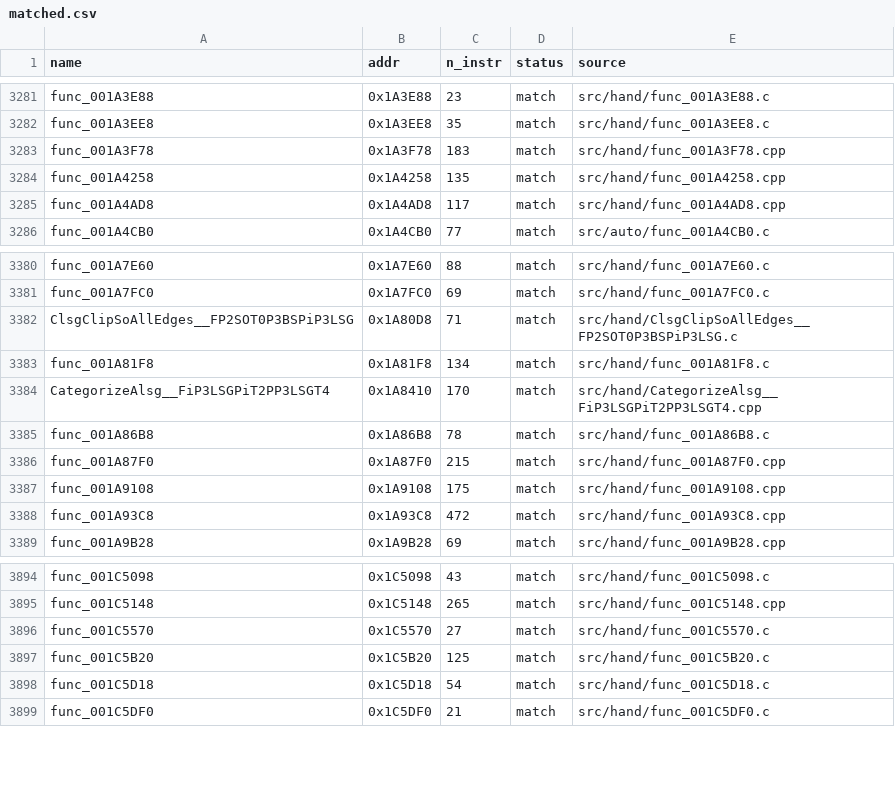
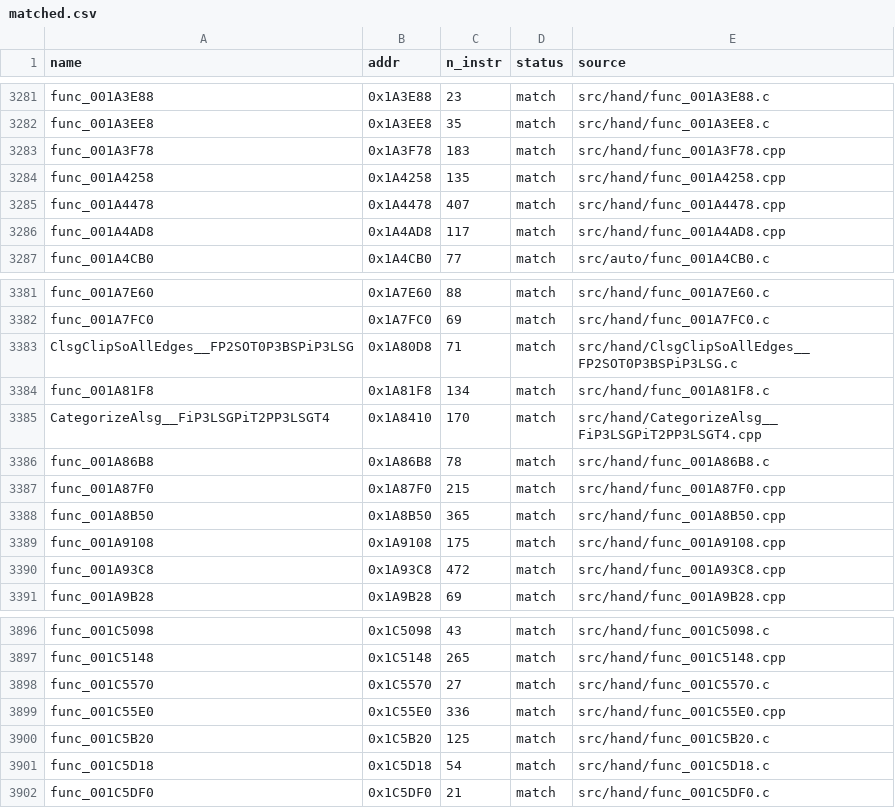
Before and after one commit to Komasia/sly2-decomp, a CSV file: config/matched.csv, drawn as a sheet; only a part is shown, gaps mark what is left out.

```diff
--- a/config/matched.csv
+++ b/config/matched.csv
@@ -3284,2 +3284,3 @@ func_001A3F78,0x1A3F78,183,match,src/hand/func_001A3F78.cpp
 func_001A4258,0x1A4258,135,match,src/hand/func_001A4258.cpp
+func_001A4478,0x1A4478,407,match,src/hand/func_001A4478.cpp
 func_001A4AD8,0x1A4AD8,117,match,src/hand/func_001A4AD8.cpp
@@ -3386,2 +3387,3 @@ func_001A86B8,0x1A86B8,78,match,src/hand/func_001A86B8.c
 func_001A87F0,0x1A87F0,215,match,src/hand/func_001A87F0.cpp
+func_001A8B50,0x1A8B50,365,match,src/hand/func_001A8B50.cpp
 func_001A9108,0x1A9108,175,match,src/hand/func_001A9108.cpp
@@ -3896,2 +3898,3 @@ func_001C5148,0x1C5148,265,match,src/hand/func_001C5148.cpp
 func_001C5570,0x1C5570,27,match,src/hand/func_001C5570.c
+func_001C55E0,0x1C55E0,336,match,src/hand/func_001C55E0.cpp
 func_001C5B20,0x1C5B20,125,match,src/hand/func_001C5B20.c
```
Also changed, not shown: config/progress_history.csv, 1 other file.
